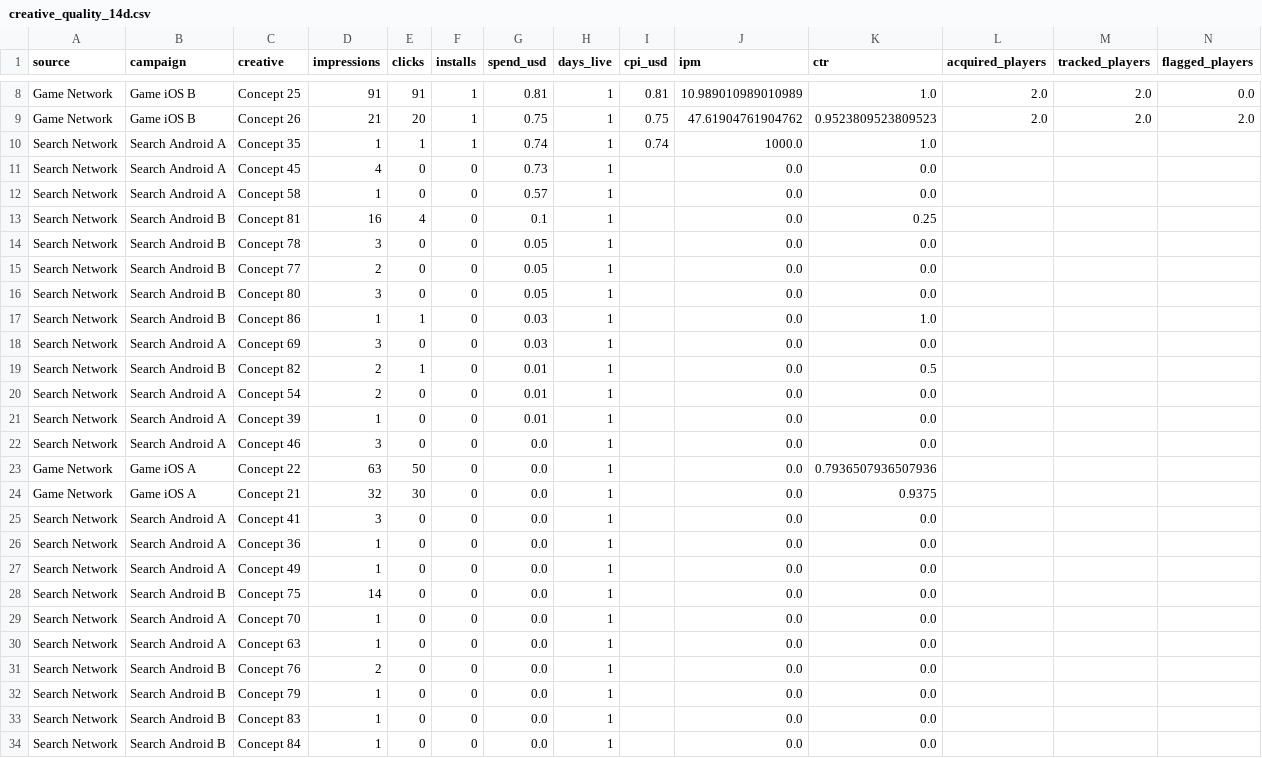
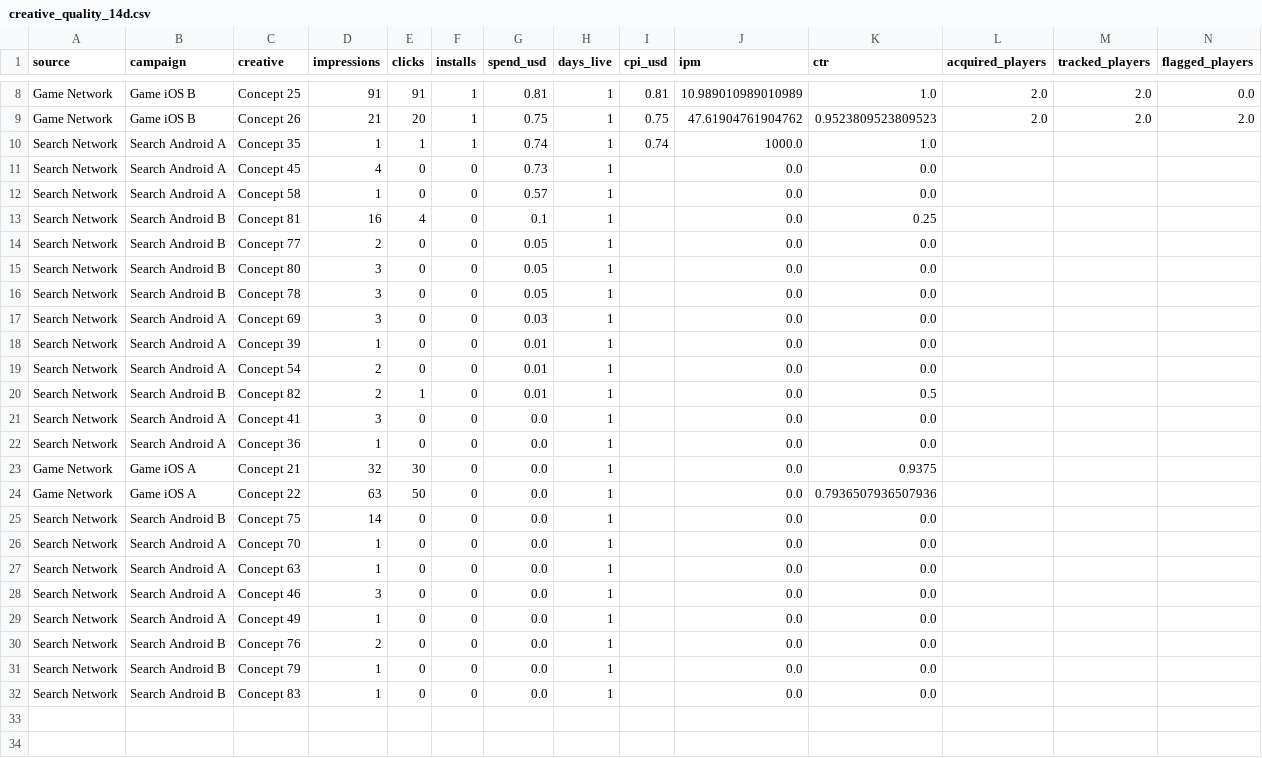
Before and after one commit to Nirmitk1311/Mobile_Game_Marketing_Analytics_Portfolio, a CSV file: outputs/weekly/2025-10-01/creative_quality_14d.csv, drawn as a sheet; only a part is shown, gaps mark what is left out; removed rows and columns are numbered as before the commit, all else as after; rows hold the shown columns only; the diff names each change by its address in the sheet, - before the commit and + after, or states it on an @@ line.

```diff
--- a/outputs/weekly/2025-10-01/creative_quality_14d.csv
+++ b/outputs/weekly/2025-10-01/creative_quality_14d.csv
-row 14: Search Network | Search Android B | Concept 78 | 3 | 0 | 0 | 0.05 | 1 |  | 0.0 | 0.0
-C16 (creative): Concept 86
+C16 (creative): Concept 78
-D16 (impressions): 1
+D16 (impressions): 3
-E16 (clicks): 1
+E16 (clicks): 0
-G16 (spend_usd): 0.03
+G16 (spend_usd): 0.05
-K16 (ctr): 1.0
+K16 (ctr): 0.0
@@ row 21 moved to row 18: Search Network @@
@@ row 20 moved to row 19: Search Network @@
@@ row 24 moved to row 23: Game Network @@
@@ row 23 moved to row 24: Game Network @@
@@ row 22 moved to row 28: Search Network @@
@@ row 27 moved to row 29: Search Network @@
-row 34: Search Network | Search Android B | Concept 84 | 1 | 0 | 0 | 0.0 | 1 |  | 0.0 | 0.0
```
Also changed, not shown: outputs/weekly/2025-10-01/new_creatives_7d.csv, outputs/weekly/2025-10-08/new_creatives_7d.csv, 12 other files.
